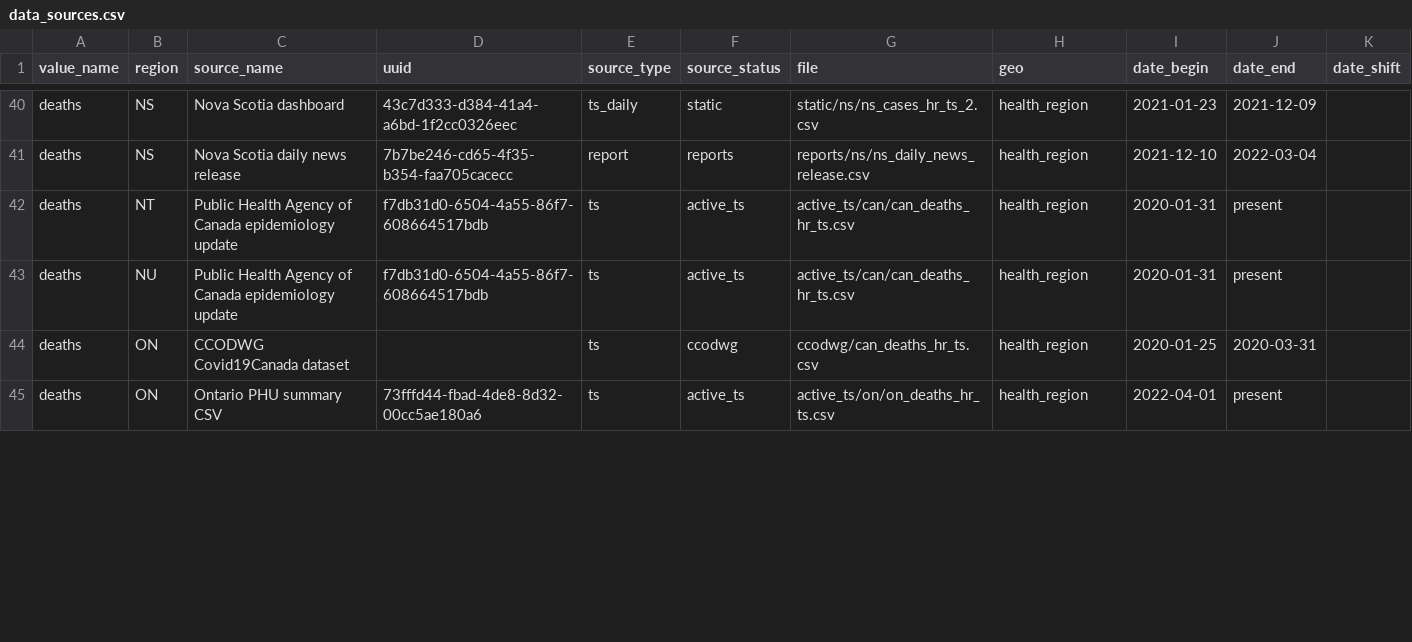
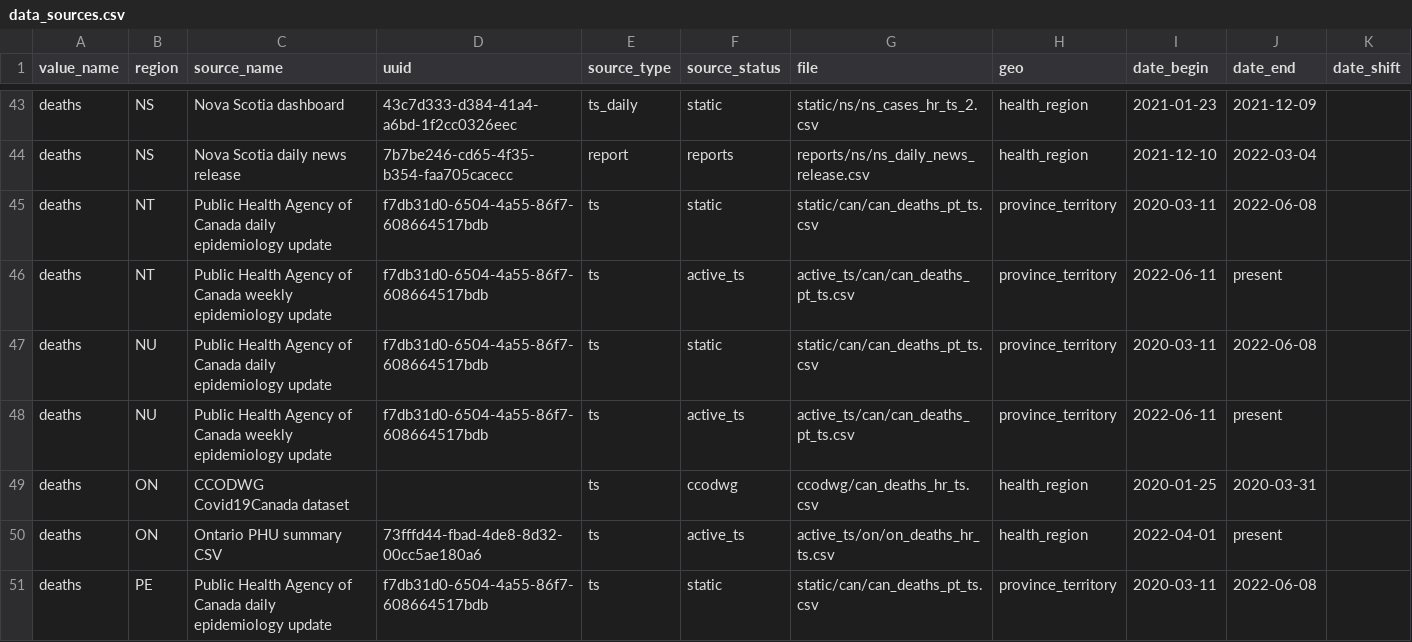
Before and after one commit to ccodwg/CovidTimelineCanada, a CSV file: data_sources.csv, drawn as a sheet; only a part is shown, gaps mark what is left out; the diff covers the shown part only.

Commit message:
Update data: 2022-06-15 16:32 EDT
- Add static versions of old PHAC daily case/death datasets
- Fix bug affecting some case and death data that used the PHAC dataset (closes #60)
- Use new workflow with old daily PHAC dataset and new weekly PHAC dataset (ccodwg/Covid19CanadaETL#44, ccodwg/Covid19CanadaETL#45)
- Update data_sources.csv

```diff
--- a/data_sources.csv
+++ b/data_sources.csv
@@ -41,5 +44,8 @@ deaths,NS,Nova Scotia dashboard,43c7d333-d384-41a4-a6bd-1f2cc0326eec,ts_daily,st
 deaths,NS,Nova Scotia daily news release,7b7be246-cd65-4f35-b354-faa705cacecc,report,reports,reports/ns/ns_daily_news_release.csv,health_region,2021-12-10,2022-03-04,
-deaths,NT,Public Health Agency of Canada epidemiology update,f7db31d0-6504-4a55-86f7-608664517bdb,ts,active_ts,active_ts/can/can_deaths_hr_ts.csv,health_region,2020-01-31,present,
-deaths,NU,Public Health Agency of Canada epidemiology update,f7db31d0-6504-4a55-86f7-608664517bdb,ts,active_ts,active_ts/can/can_deaths_hr_ts.csv,health_region,2020-01-31,present,
+deaths,NT,Public Health Agency of Canada daily epidemiology update,f7db31d0-6504-4a55-86f7-608664517bdb,ts,static,static/can/can_deaths_pt_ts.csv,province_territory,2020-03-11,2022-06-08,
+deaths,NT,Public Health Agency of Canada weekly epidemiology update,f7db31d0-6504-4a55-86f7-608664517bdb,ts,active_ts,active_ts/can/can_deaths_pt_ts.csv,province_territory,2022-06-11,present,
+deaths,NU,Public Health Agency of Canada daily epidemiology update,f7db31d0-6504-4a55-86f7-608664517bdb,ts,static,static/can/can_deaths_pt_ts.csv,province_territory,2020-03-11,2022-06-08,
+deaths,NU,Public Health Agency of Canada weekly epidemiology update,f7db31d0-6504-4a55-86f7-608664517bdb,ts,active_ts,active_ts/can/can_deaths_pt_ts.csv,province_territory,2022-06-11,present,
 deaths,ON,CCODWG Covid19Canada dataset,,ts,ccodwg,ccodwg/can_deaths_hr_ts.csv,health_region,2020-01-25,2020-03-31,
 deaths,ON,Ontario PHU summary CSV,73fffd44-fbad-4de8-8d32-00cc5ae180a6,ts,active_ts,active_ts/on/on_deaths_hr_ts.csv,health_region,2022-04-01,present,
+deaths,PE,Public Health Agency of Canada daily epidemiology update,f7db31d0-6504-4a55-86f7-608664517bdb,ts,static,static/can/can_deaths_pt_ts.csv,province_territory,2020-03-11,2022-06-08,
```
Also changed, not shown: 4 added rows and 14 edited cells elsewhere in this file, data/can/cases_can.csv, data/can/deaths_can.csv, 8 other files.
